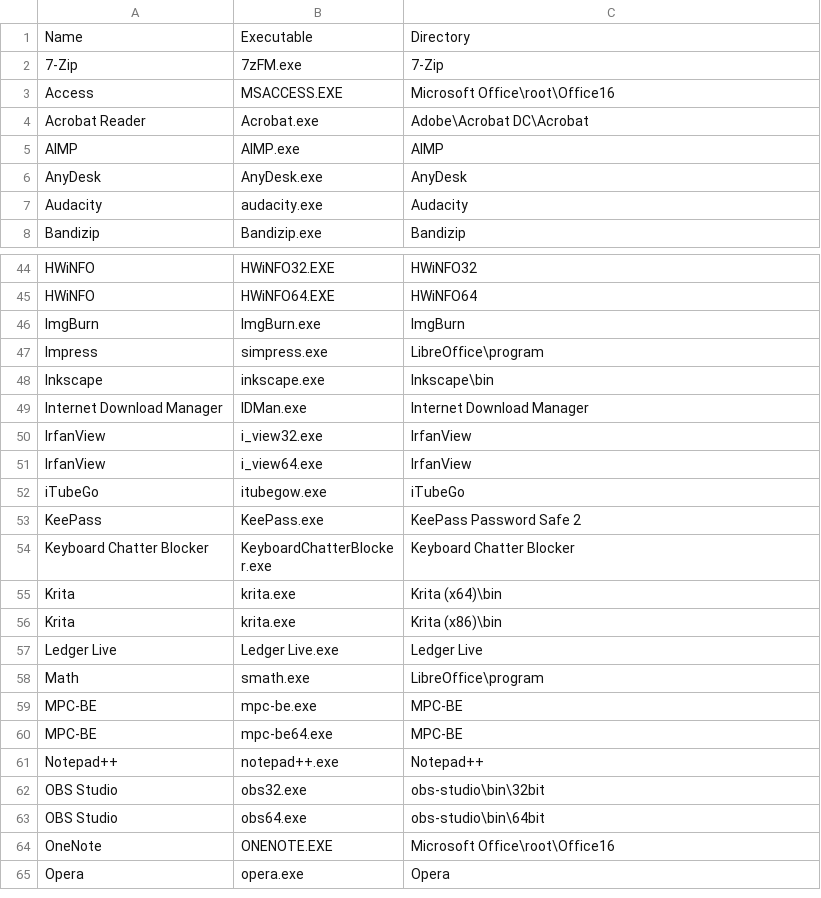
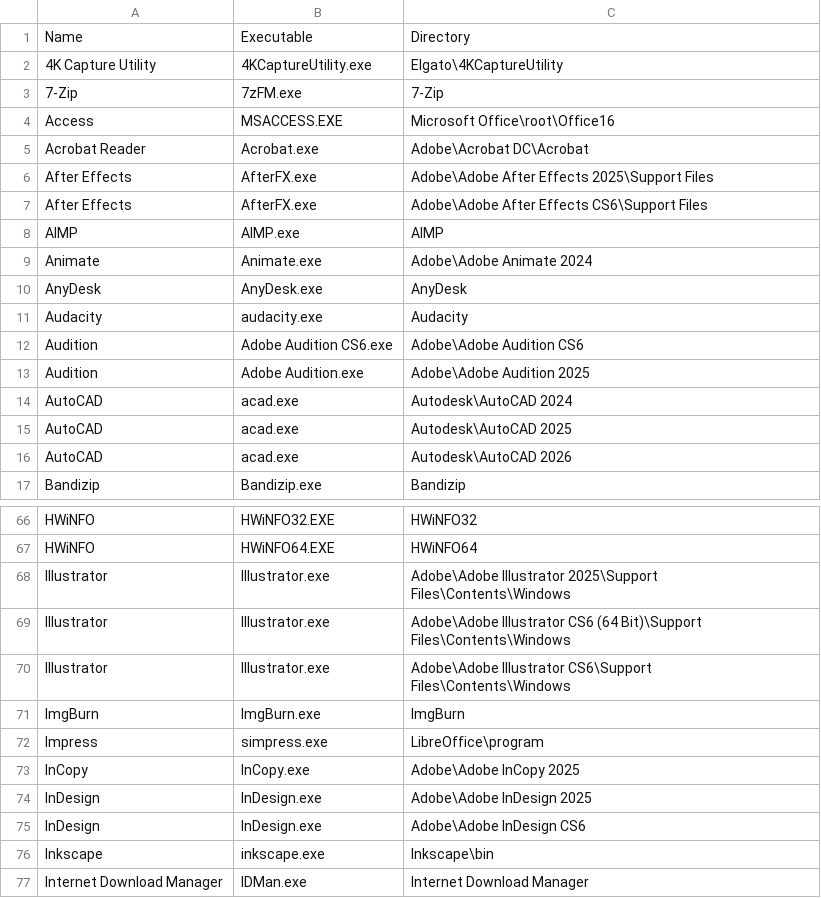
Before and after one commit to Akroneiros/Curatium, a CSV file: Shared/Mappings/Application Executable Directory Candidates.csv, drawn as a sheet; only a part is shown, gaps mark what is left out; the shorter side is filled out with more unchanged rows; the diff covers the shown part only; the diff names each change by its address in the sheet, - before the commit and + after, or states it on an @@ line.

Commit message:
Update Mappings: Application Executable Directory Candidates, Applications.
- 4K Capture Utility, After Effects, Animate, Audition, AutoCAD, Bridge, CapCut, Character Animator, CyberGhost, Dreamweaver, Epic Games Launcher, ExpressVPN, Fireworks, Flash Professional, GoXLR App, Illustrator, InCopy, InDesign, IVPN Client, Lightroom Classic, Lightroom, Lightworks, Media Encoder, Mullvad Browser, Mullvad VPN, NordVPN, Obsidian, Photoshop, Prelude, Premiere Pro, Premiere Rush, Private Internet Access, Proton VPN, Shotcut, Streamlabs Desktop, Substance 3D Designer, Substance 3D Modeler, Substance 3D Painter, Substance 3D Sampler, Substance 3D Stager, Surfshark, Thunderbird, UNIFY, VirtualBox, vMix, VyprVPN, Waterfox, Windscribe.

```diff
--- a/Shared/Mappings/Application Executable Directory Candidates.csv
+++ b/Shared/Mappings/Application Executable Directory Candidates.csv
+row 2: 4K Capture Utility | 4KCaptureUtility.exe | Elgato\4KCaptureUtility
+row 6: After Effects | AfterFX.exe | Adobe\Adobe After Effects 2025\Support Files
+row 7: After Effects | AfterFX.exe | Adobe\Adobe After Effects CS6\Support Files
+row 9: Animate | Animate.exe | Adobe\Adobe Animate 2024
+row 12: Audition | Adobe Audition CS6.exe | Adobe\Adobe Audition CS6
+row 13: Audition | Adobe Audition.exe | Adobe\Adobe Audition 2025
+row 14: AutoCAD | acad.exe | Autodesk\AutoCAD 2024
+row 15: AutoCAD | acad.exe | Autodesk\AutoCAD 2025
+row 16: AutoCAD | acad.exe | Autodesk\AutoCAD 2026
+row 68: Illustrator | Illustrator.exe | Adobe\Adobe Illustrator 2025\Support Files\Contents\Windows
+row 69: Illustrator | Illustrator.exe | Adobe\Adobe Illustrator CS6 (64 Bit)\Support Files\Contents\Windows
+row 70: Illustrator | Illustrator.exe | Adobe\Adobe Illustrator CS6\Support Files\Contents\Windows
+row 73: InCopy | InCopy.exe | Adobe\Adobe InCopy 2025
+row 74: InDesign | InDesign.exe | Adobe\Adobe InDesign 2025
+row 75: InDesign | InDesign.exe | Adobe\Adobe InDesign CS6
```
Also changed, not shown: 48 added rows and 1 moved row elsewhere in this file, Shared/Mappings/Applications.csv.
